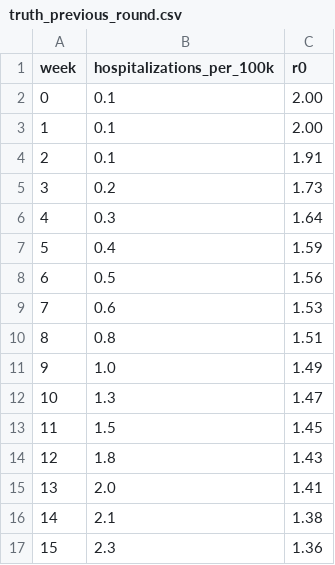
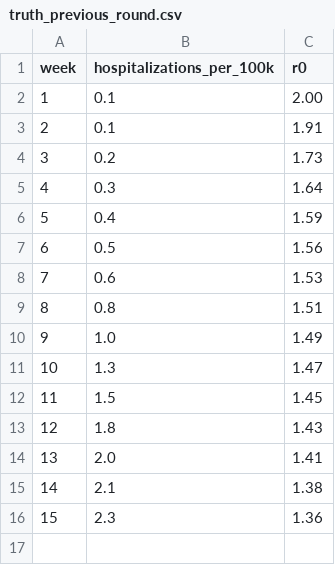
Before and after one commit to jpsluka/modeling-the-invisible-workshop, a CSV file: data-release/challenge-01/release-02/truth_previous_round.csv, drawn as a sheet.

Commit message:
Update truth_previous_round.csv

```diff
--- a/data-release/challenge-01/release-02/truth_previous_round.csv
+++ b/data-release/challenge-01/release-02/truth_previous_round.csv
@@ -1,3 +1,2 @@
 week,hospitalizations_per_100k,r0
-0, 0.1, 2.00
 1, 0.1, 2.00
```
